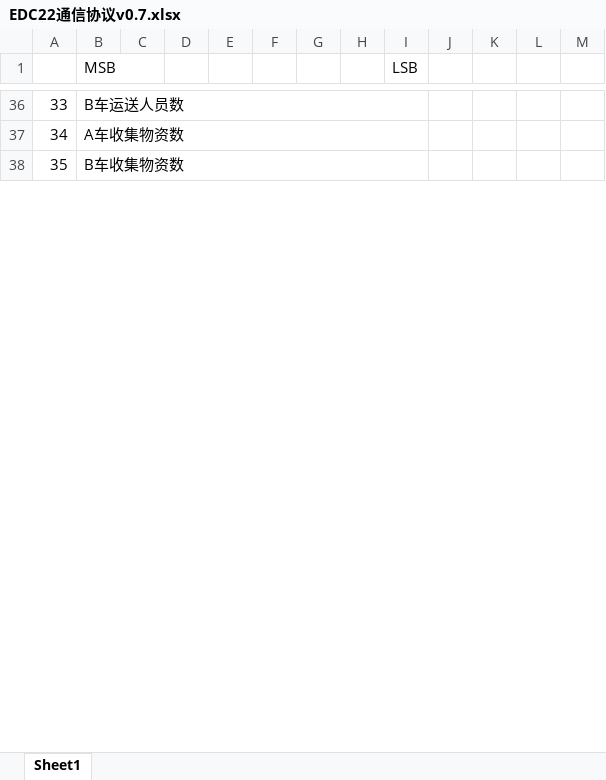
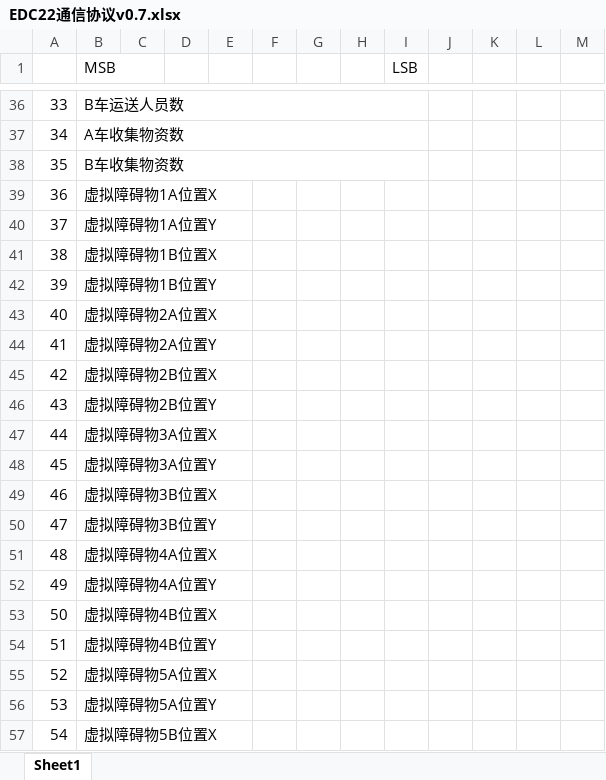
Before and after one commit to HelinXu/EDC_Host_22, an Excel workbook: EDC22通信协议v0.7.xlsx, sheet Sheet1, drawn as a sheet; only a part is shown, gaps mark what is left out; values as stored, in another font and other column widths than the file's, no borders; the diff covers the shown part only; the diff names each change by its address in the sheet, - before the commit and + after, or states it on an @@ line.

```diff
--- a/EDC22通信协议v0.7.xlsx (sheet Sheet1)
+++ b/EDC22通信协议v0.7.xlsx (sheet Sheet1)
+row 39: 36 | 虚拟障碍物1A位置X
+row 40: 37 | 虚拟障碍物1A位置Y
+row 41: 38 | 虚拟障碍物1B位置X
+row 42: 39 | 虚拟障碍物1B位置Y
+row 43: 40 | 虚拟障碍物2A位置X
+row 44: 41 | 虚拟障碍物2A位置Y
+row 45: 42 | 虚拟障碍物2B位置X
+row 46: 43 | 虚拟障碍物2B位置Y
+row 47: 44 | 虚拟障碍物3A位置X
+row 48: 45 | 虚拟障碍物3A位置Y
+row 49: 46 | 虚拟障碍物3B位置X
+row 50: 47 | 虚拟障碍物3B位置Y
+row 51: 48 | 虚拟障碍物4A位置X
+row 52: 49 | 虚拟障碍物4A位置Y
+row 53: 50 | 虚拟障碍物4B位置X
+row 54: 51 | 虚拟障碍物4B位置Y
+row 55: 52 | 虚拟障碍物5A位置X
+row 56: 53 | 虚拟障碍物5A位置Y
+row 57: 54 | 虚拟障碍物5B位置X
```
Also changed, not shown: 45 added rows and row numbers in column A elsewhere in this sheet, 2 other files.
